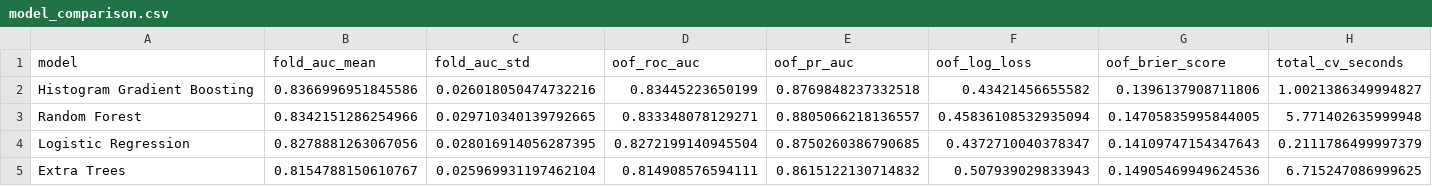
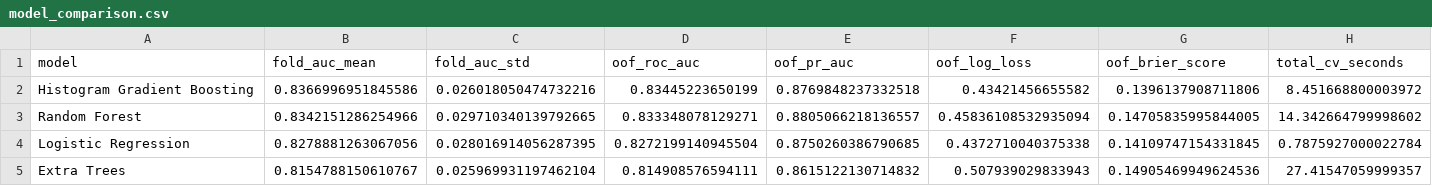
Before and after one commit to mpnabil95/nfl-draft-prediction, a CSV file: outputs/model_comparison.csv, drawn as a sheet.

```diff
--- a/outputs/model_comparison.csv
+++ b/outputs/model_comparison.csv
@@ -1,5 +1,5 @@
 model,fold_auc_mean,fold_auc_std,oof_roc_auc,oof_pr_auc,oof_log_loss,oof_brier_score,total_cv_seconds
-Histogram Gradient Boosting,0.8366996951845586,0.026018050474732216,0.83445223650199,0.8769848237332518,0.43421456655582,0.1396137908711806,1.0021386349994827
-Random Forest,0.8342151286254966,0.029710340139792665,0.833348078129271,0.8805066218136557,0.45836108532935094,0.14705835995844005,5.771402635999948
-Logistic Regression,0.8278881263067056,0.028016914056287395,0.8272199140945504,0.8750260386790685,0.4372710040378347,0.14109747154347643,0.2111786499997379
-Extra Trees,0.8154788150610767,0.025969931197462104,0.814908576594111,0.8615122130714832,0.507939029833943,0.14905469949624536,6.715247086999625
+Histogram Gradient Boosting,0.8366996951845586,0.026018050474732216,0.83445223650199,0.8769848237332518,0.43421456655582,0.1396137908711806,8.451668800003972
+Random Forest,0.8342151286254966,0.029710340139792665,0.833348078129271,0.8805066218136557,0.45836108532935094,0.14705835995844005,14.342664799998602
+Logistic Regression,0.8278881263067056,0.028016914056287395,0.8272199140945504,0.8750260386790685,0.4372710040375338,0.14109747154331845,0.7875927000022784
+Extra Trees,0.8154788150610767,0.025969931197462104,0.814908576594111,0.8615122130714832,0.507939029833943,0.14905469949624536,27.41547059999357
```
Also changed, not shown: outputs/fold_results.csv, outputs/oof_predictions.csv, 2 other files.
